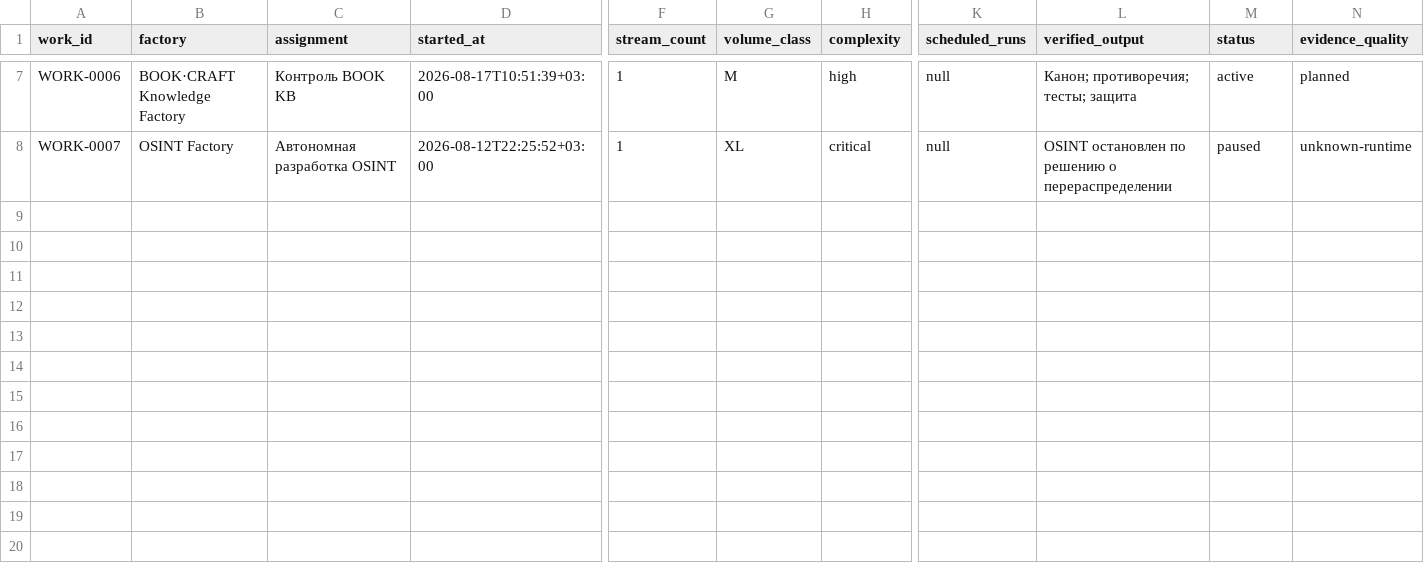
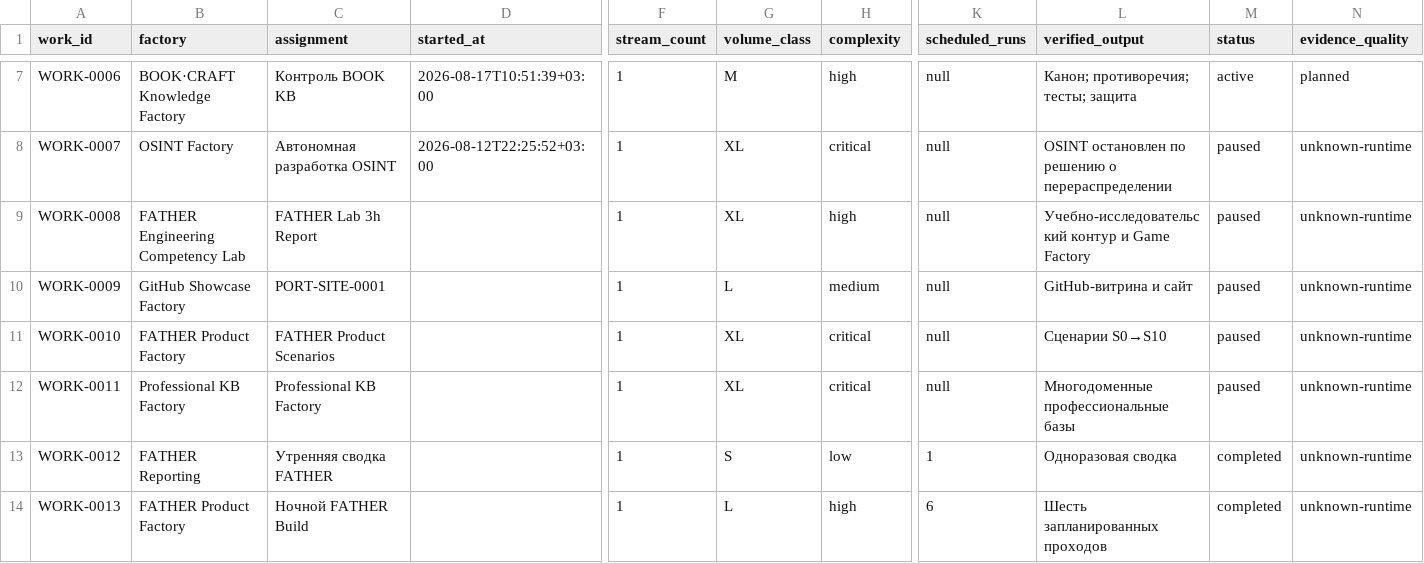
Before and after one commit to VictorKVS/FATHER-Automation-Control-Center, a CSV file: registry/workload_history.csv, drawn as a sheet; only a part is shown, gaps mark what is left out; rows hold the shown columns only; the diff names each change by its address in the sheet, - before the commit and + after, or states it on an @@ line.

Commit message:
Register all automation tasks

```diff
--- a/registry/workload_history.csv
+++ b/registry/workload_history.csv
+row 9: WORK-0008 | FATHER Engineering Competency Lab | FATHER Lab 3h Report |  | 1 | XL | high | null | Учебно-исследовательский контур и Game Factory | paused | unknown-runtime
+row 10: WORK-0009 | GitHub Showcase Factory | PORT-SITE-0001 |  | 1 | L | medium | null | GitHub-витрина и сайт | paused | unknown-runtime
+row 11: WORK-0010 | FATHER Product Factory | FATHER Product Scenarios |  | 1 | XL | critical | null | Сценарии S0→S10 | paused | unknown-runtime
+row 12: WORK-0011 | Professional KB Factory | Professional KB Factory |  | 1 | XL | critical | null | Многодоменные профессиональные базы | paused | unknown-runtime
+row 13: WORK-0012 | FATHER Reporting | Утренняя сводка FATHER |  | 1 | S | low | 1 | Одноразовая сводка | completed | unknown-runtime
+row 14: WORK-0013 | FATHER Product Factory | Ночной FATHER Build |  | 1 | L | high | 6 | Шесть запланированных проходов | completed | unknown-runtime
```
